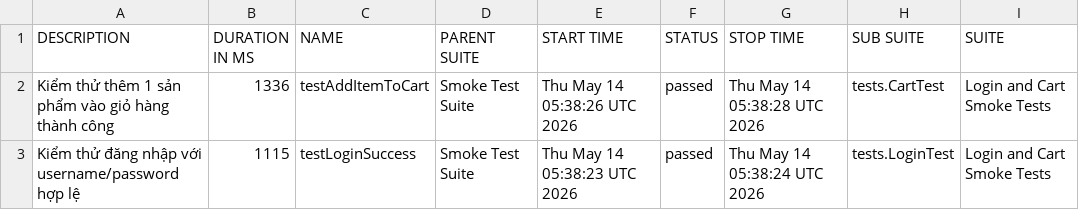
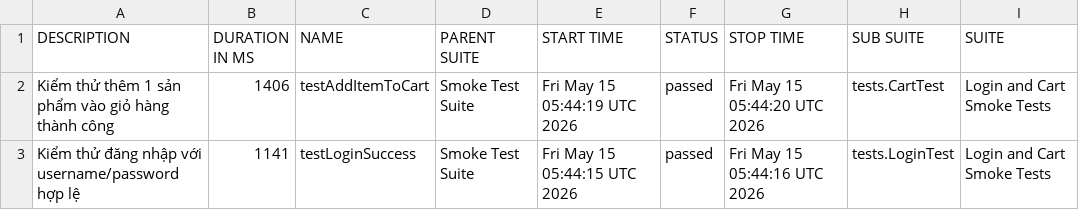
Before and after one commit to binhnguyen1406/buoi11, a CSV file: data/suites.csv, drawn as a sheet; only a part is shown; the diff names each change by its address in the sheet, - before the commit and + after, or states it on an @@ line.

```diff
--- a/data/suites.csv
+++ b/data/suites.csv
-B2 (DURATION IN MS): 1336
+B2 (DURATION IN MS): 1406
-E2 (START TIME): Thu May 14 05:38:26 UTC 2026
+E2 (START TIME): Fri May 15 05:44:19 UTC 2026
-G2 (STOP TIME): Thu May 14 05:38:28 UTC 2026
+G2 (STOP TIME): Fri May 15 05:44:20 UTC 2026
-B3 (DURATION IN MS): 1115
+B3 (DURATION IN MS): 1141
-E3 (START TIME): Thu May 14 05:38:23 UTC 2026
+E3 (START TIME): Fri May 15 05:44:15 UTC 2026
-G3 (STOP TIME): Thu May 14 05:38:24 UTC 2026
+G3 (STOP TIME): Fri May 15 05:44:16 UTC 2026
```
Also changed, not shown: 29 other files.
